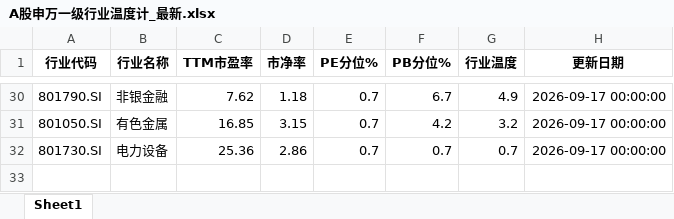
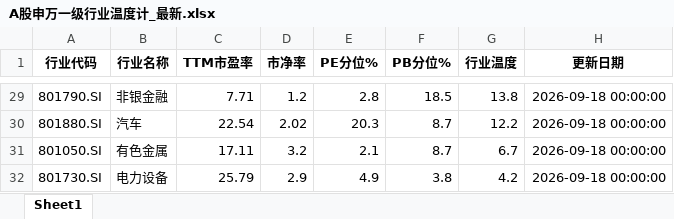
Before and after one commit to qimingqianxing/market-report, an Excel workbook: A股申万一级行业温度计_最新.xlsx, sheet Sheet1, drawn as a sheet; only a part is shown, gaps mark what is left out; values as stored, in another font and other column widths than the file's, no borders; addresses are those after the commit; the diff covers the shown part only; the diff names each change by its address in the sheet, - before the commit and + after, or states it on an @@ line.

```diff
--- a/A股申万一级行业温度计_最新.xlsx (sheet Sheet1)
+++ b/A股申万一级行业温度计_最新.xlsx (sheet Sheet1)
-C29 (TTM市盈率): 7.62
+C29 (TTM市盈率): 7.71
-D29 (市净率): 1.18
+D29 (市净率): 1.2
-E29 (PE分位%): 0.7
+E29 (PE分位%): 2.8
-F29 (PB分位%): 6.7
+F29 (PB分位%): 18.5
-G29 (行业温度): 4.9
+G29 (行业温度): 13.8
-H29 (更新日期): 2026-09-17 00:00:00
+H29 (更新日期): 2026-09-18 00:00:00
+row 30: 801880.SI | 汽车 | 22.54 | 2.02 | 20.3 | 8.7 | 12.2 | 2026-09-18 00:00:00
-C31 (TTM市盈率): 16.85
+C31 (TTM市盈率): 17.11
-D31 (市净率): 3.15
+D31 (市净率): 3.2
-E31 (PE分位%): 0.7
+E31 (PE分位%): 2.1
-F31 (PB分位%): 4.2
+F31 (PB分位%): 8.7
-G31 (行业温度): 3.2
+G31 (行业温度): 6.7
-H31:H32 (更新日期): 2026-09-17 00:00:00
+H31:H32 (更新日期): 2026-09-18 00:00:00
-C32 (TTM市盈率): 25.36
+C32 (TTM市盈率): 25.79
-D32 (市净率): 2.86
+D32 (市净率): 2.9
-E32 (PE分位%): 0.7
+E32 (PE分位%): 4.9
-F32 (PB分位%): 0.7
+F32 (PB分位%): 3.8
-G32 (行业温度): 0.7
+G32 (行业温度): 4.2
```
Also changed, not shown: 9 added rows, 10 removed rows and 106 edited cells elsewhere in this sheet, 9 other files.
